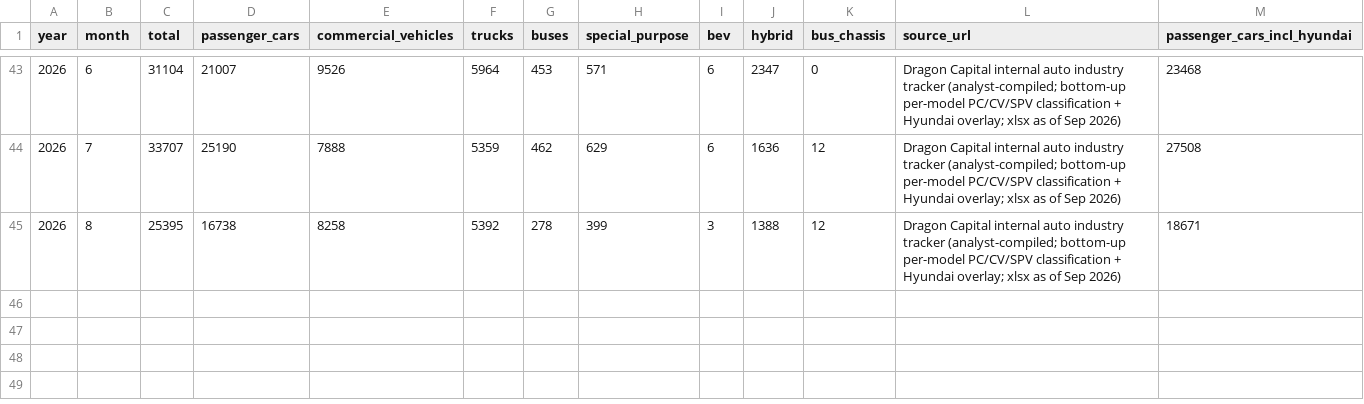
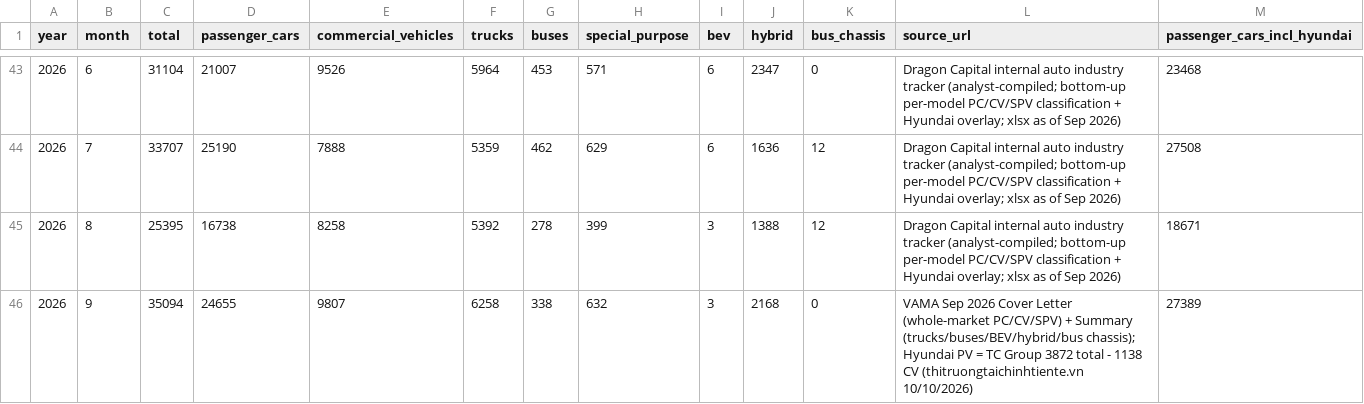
Before and after one commit to hoenhoen2409-hub/cars-tracking-, a CSV file: data/monthly_vama_segments.csv, drawn as a sheet; only a part is shown, gaps mark what is left out.

```diff
--- a/data/monthly_vama_segments.csv
+++ b/data/monthly_vama_segments.csv
@@ -45 +45,2 @@ year,month,total,passenger_cars,commercial_vehicles,trucks,buses,special_purpose
 2026,8,25395,16738,8258,5392,278,399,3,1388,12,Dragon Capital internal auto industry tracker (analyst-compiled; bottom-up per-model PC/CV/SPV classification + Hyundai overlay; xlsx as of Sep 2026),18671
+2026,9,35094,24655,9807,6258,338,632,3,2168,0,"VAMA Sep 2026 Cover Letter (whole-market PC/CV/SPV) + Summary (trucks/buses/BEV/hybrid/bus chassis); Hyundai PV = TC Group 3872 total - 1138 CV (thitruongtaichinhtiente.vn 10/10/2026)",27389
```
Also changed, not shown: 6 other files.
